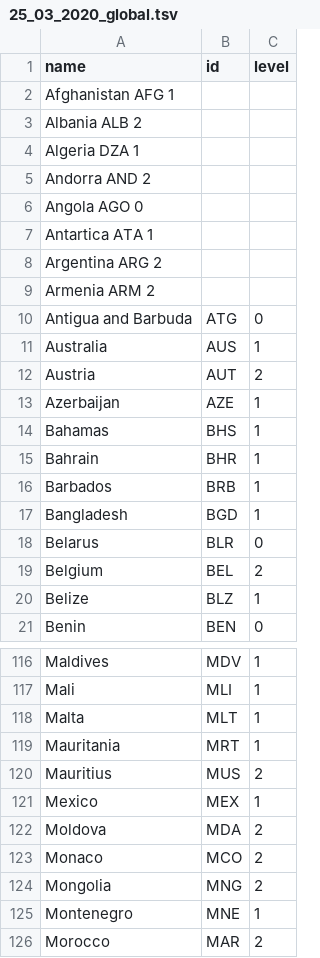
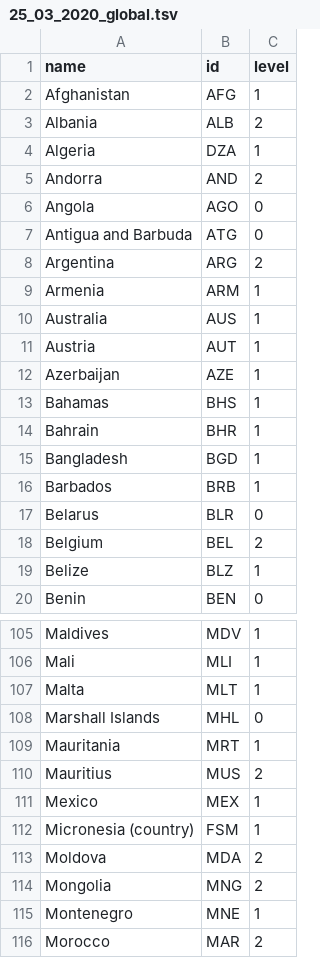
Before and after one commit to covid19policies/covid19policies.github.io, a TSV file: data/25_03_2020_global.tsv, drawn as a sheet; only a part is shown, gaps mark what is left out; the diff covers the shown part only.

Commit message:
Update 25_03_2020_global.tsv

```diff
--- a/data/25_03_2020_global.tsv
+++ b/data/25_03_2020_global.tsv
@@ -1,13 +1,12 @@
 name	id	level
-Afghanistan AFG 1
-Albania ALB 2
-Algeria DZA 1
-Andorra AND 2
-Angola  AGO 0
-Antartica ATA 1
-Argentina ARG 2
-Armenia ARM 2
+Afghanistan	AFG	1
+Albania	ALB	2
+Algeria	DZA	1
+Andorra	AND	2
+Angola	AGO	0
 Antigua and Barbuda	ATG	0
+Argentina	ARG	2
+Armenia	ARM	1
 Australia	AUS	1
-Austria	AUT	2
+Austria	AUT	1
 Azerbaijan	AZE	1
@@ -15,4 +14,4 @@ Bahamas	BHS	1
 Bahrain	BHR	1
+Bangladesh	BGD	1
 Barbados	BRB	1
-Bangladesh	BGD	1
 Belarus	BLR	0
@@ -118,2 +107,3 @@ Mali	MLI	1
 Malta	MLT	1
+Marshall Islands	MHL	0
 Mauritania	MRT	1
@@ -121,4 +111,4 @@ Mauritius	MUS	2
 Mexico	MEX	1
+Micronesia (country)	FSM	1
 Moldova	MDA	2
-Monaco	MCO	2
 Mongolia	MNG	2
```
Also changed, not shown: 10 added rows, 14 removed rows, 1 moved row and 4 edited cells elsewhere in this file.
